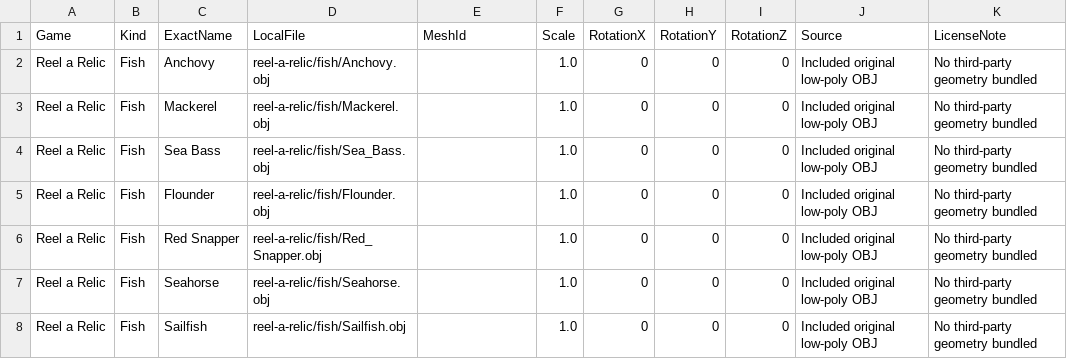
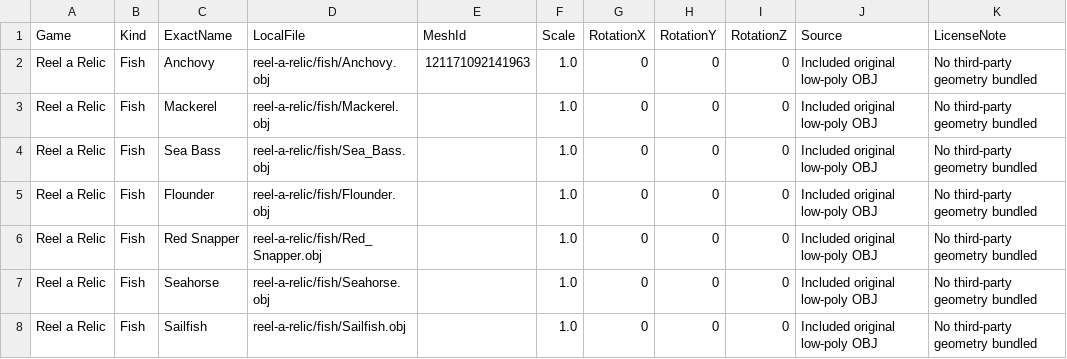
Before and after one commit to Moosen-alt/Roblox, a CSV file: assets/mesh-source/asset_manifest.csv, drawn as a sheet; only a part is shown.

```diff
--- a/assets/mesh-source/asset_manifest.csv
+++ b/assets/mesh-source/asset_manifest.csv
@@ -1,3 +1,3 @@
 Game,Kind,ExactName,LocalFile,MeshId,Scale,RotationX,RotationY,RotationZ,Source,LicenseNote
-Reel a Relic,Fish,Anchovy,reel-a-relic/fish/Anchovy.obj,,1.0,0,0,0,Included original low-poly OBJ,No third-party geometry bundled
+Reel a Relic,Fish,Anchovy,reel-a-relic/fish/Anchovy.obj,121171092141963,1.0,0,0,0,Included original low-poly OBJ,No third-party geometry bundled
 Reel a Relic,Fish,Mackerel,reel-a-relic/fish/Mackerel.obj,,1.0,0,0,0,Included original low-poly OBJ,No third-party geometry bundled
```
Also changed, not shown: 1 other file.
